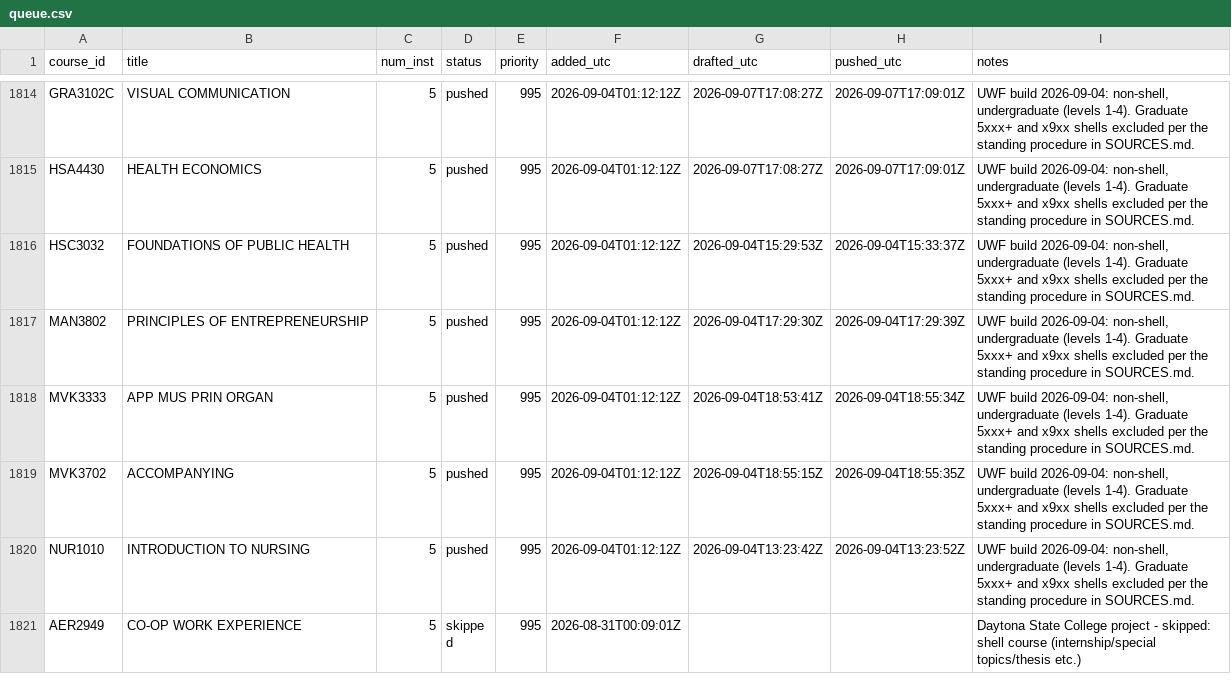
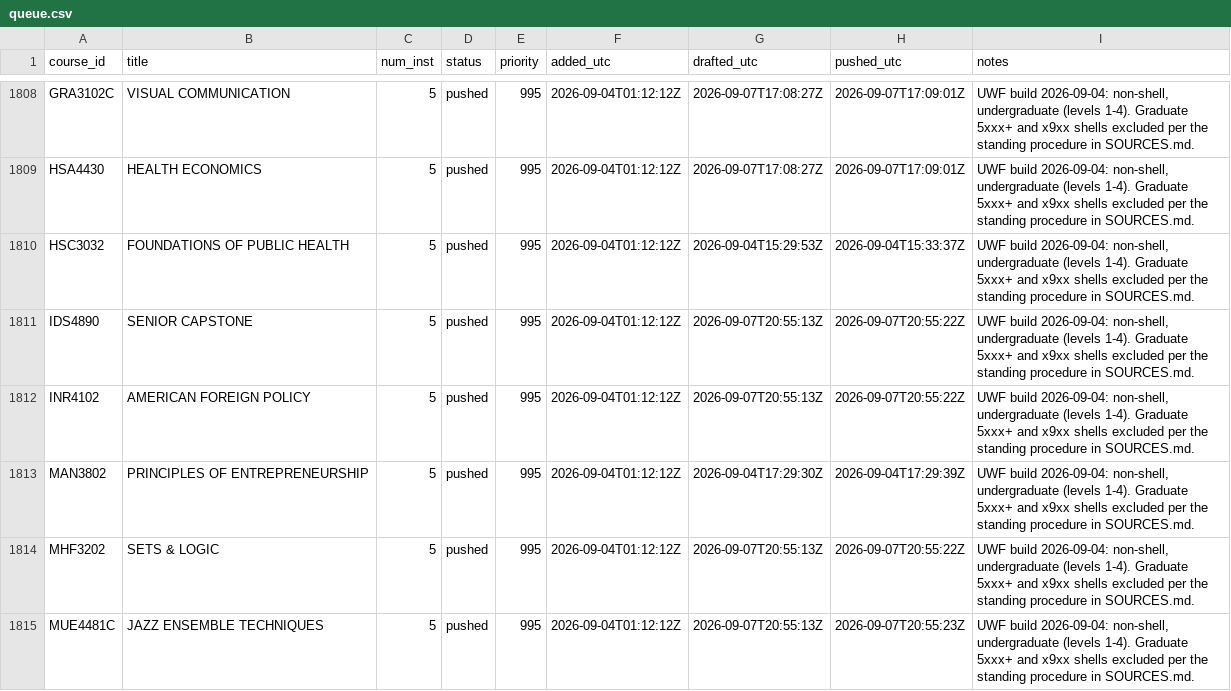
Before and after one commit to reaglin/CIATLE-REPO, a CSV file: Tools/queue.csv, drawn as a sheet; only a part is shown, gaps mark what is left out; the shorter side is filled out with more unchanged rows; the diff covers the shown part only.

```diff
--- a/Tools/queue.csv
+++ b/Tools/queue.csv
@@ -1816,2 +1810,6 @@ HSA4430,HEALTH ECONOMICS,5,pushed,995,2026-09-04T01:12:12Z,2026-09-07T17:08:27Z,
 HSC3032,FOUNDATIONS OF PUBLIC HEALTH,5,pushed,995,2026-09-04T01:12:12Z,2026-09-04T15:29:53Z,2026-09-04T15:33:37Z,"UWF build 2026-09-04: non-shell, undergraduate (levels 1-4). Graduate 5xxx+ and x9xx shells excluded per the standing procedure in SOURCES.md."
+IDS4890,SENIOR CAPSTONE,5,pushed,995,2026-09-04T01:12:12Z,2026-09-07T20:55:13Z,2026-09-07T20:55:22Z,"UWF build 2026-09-04: non-shell, undergraduate (levels 1-4). Graduate 5xxx+ and x9xx shells excluded per the standing procedure in SOURCES.md."
+INR4102,AMERICAN FOREIGN POLICY,5,pushed,995,2026-09-04T01:12:12Z,2026-09-07T20:55:13Z,2026-09-07T20:55:22Z,"UWF build 2026-09-04: non-shell, undergraduate (levels 1-4). Graduate 5xxx+ and x9xx shells excluded per the standing procedure in SOURCES.md."
 MAN3802,PRINCIPLES OF ENTREPRENEURSHIP,5,pushed,995,2026-09-04T01:12:12Z,2026-09-04T17:29:30Z,2026-09-04T17:29:39Z,"UWF build 2026-09-04: non-shell, undergraduate (levels 1-4). Graduate 5xxx+ and x9xx shells excluded per the standing procedure in SOURCES.md."
+MHF3202,SETS & LOGIC,5,pushed,995,2026-09-04T01:12:12Z,2026-09-07T20:55:13Z,2026-09-07T20:55:22Z,"UWF build 2026-09-04: non-shell, undergraduate (levels 1-4). Graduate 5xxx+ and x9xx shells excluded per the standing procedure in SOURCES.md."
+MUE4481C,JAZZ ENSEMBLE TECHNIQUES,5,pushed,995,2026-09-04T01:12:12Z,2026-09-07T20:55:13Z,2026-09-07T20:55:23Z,"UWF build 2026-09-04: non-shell, undergraduate (levels 1-4). Graduate 5xxx+ and x9xx shells excluded per the standing procedure in SOURCES.md."
```
Also changed, not shown: 2 added rows, 6 removed rows and 24 edited cells elsewhere in this file, 2 other files.
